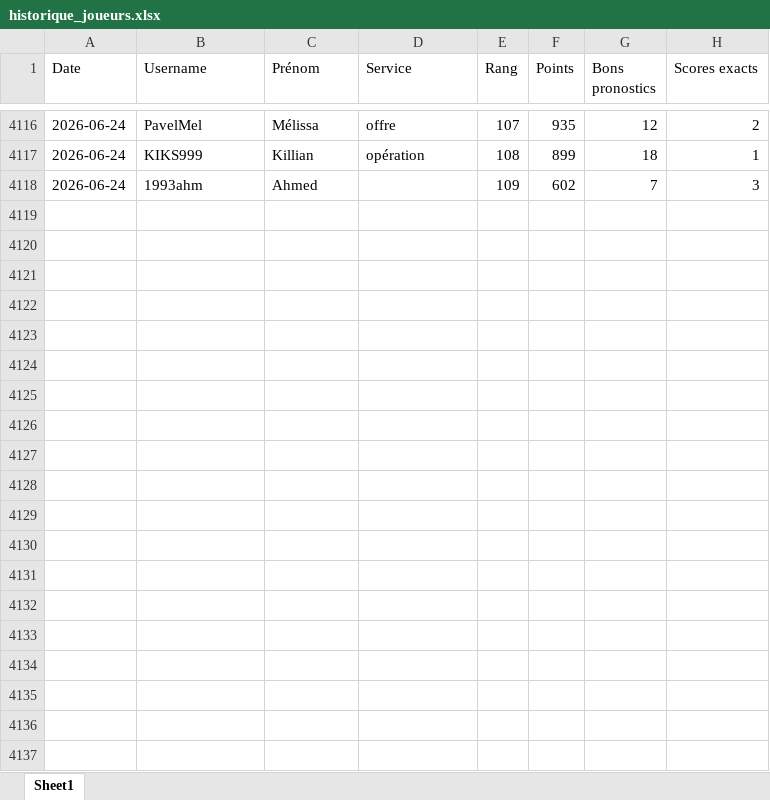
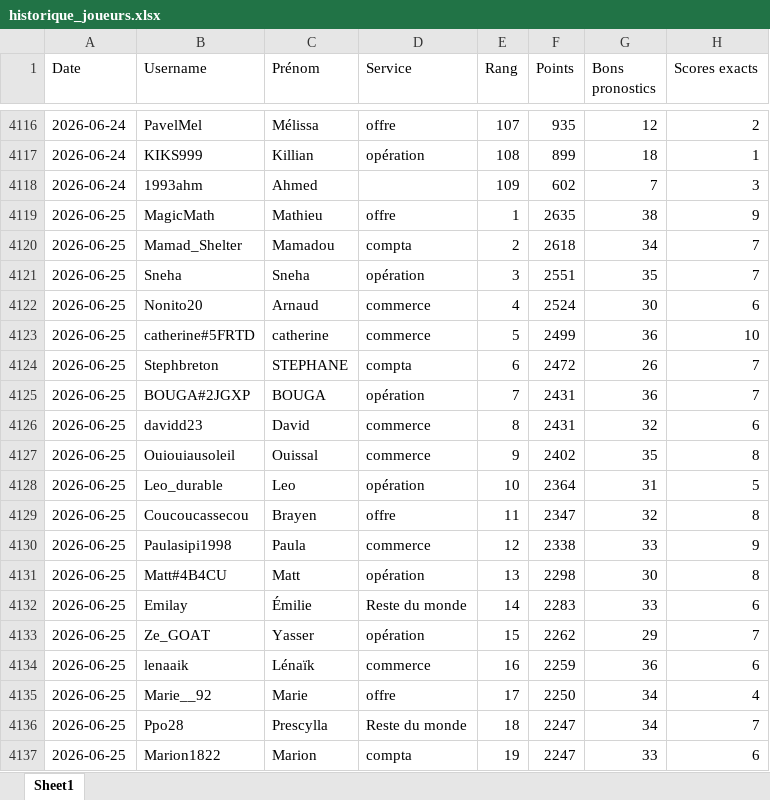
Before and after one commit to devilrock95/championnat-jja, an Excel workbook: historique_joueurs.xlsx, sheet Sheet1, drawn as a sheet; only a part is shown, gaps mark what is left out; values as stored, in another font and other column widths than the file's, no borders; the diff covers the shown part only; the diff names each change by its address in the sheet, - before the commit and + after, or states it on an @@ line.

```diff
--- a/historique_joueurs.xlsx (sheet Sheet1)
+++ b/historique_joueurs.xlsx (sheet Sheet1)
+row 4119: 2026-06-25 | MagicMath | Mathieu | offre | 1 | 2635 | 38 | 9
+row 4120: 2026-06-25 | Mamad_Shelter | Mamadou | compta | 2 | 2618 | 34 | 7
+row 4121: 2026-06-25 | Sneha | Sneha | opération | 3 | 2551 | 35 | 7
+row 4122: 2026-06-25 | Nonito20 | Arnaud | commerce | 4 | 2524 | 30 | 6
+row 4123: 2026-06-25 | catherine#5FRTD | catherine | commerce | 5 | 2499 | 36 | 10
+row 4124: 2026-06-25 | Stephbreton | STEPHANE | compta | 6 | 2472 | 26 | 7
+row 4125: 2026-06-25 | BOUGA#2JGXP | BOUGA | opération | 7 | 2431 | 36 | 7
+row 4126: 2026-06-25 | davidd23 | David | commerce | 8 | 2431 | 32 | 6
+row 4127: 2026-06-25 | Ouiouiausoleil | Ouissal | commerce | 9 | 2402 | 35 | 8
+row 4128: 2026-06-25 | Leo_durable | Leo | opération | 10 | 2364 | 31 | 5
+row 4129: 2026-06-25 | Coucoucassecou | Brayen | offre | 11 | 2347 | 32 | 8
+row 4130: 2026-06-25 | Paulasipi1998 | Paula | commerce | 12 | 2338 | 33 | 9
+row 4131: 2026-06-25 | Matt#4B4CU | Matt | opération | 13 | 2298 | 30 | 8
+row 4132: 2026-06-25 | Emilay | Émilie | Reste du monde | 14 | 2283 | 33 | 6
+row 4133: 2026-06-25 | Ze_GOAT | Yasser | opération | 15 | 2262 | 29 | 7
+row 4134: 2026-06-25 | lenaaik | Lénaïk | commerce | 16 | 2259 | 36 | 6
+row 4135: 2026-06-25 | Marie__92 | Marie | offre | 17 | 2250 | 34 | 4
+row 4136: 2026-06-25 | Ppo28 | Prescylla | Reste du monde | 18 | 2247 | 34 | 7
+row 4137: 2026-06-25 | Marion1822 | Marion | compta | 19 | 2247 | 33 | 6
```
Also changed, not shown: 90 added rows elsewhere in this sheet, chutes.xlsx, classement_individuel.xlsx, 5 other files.
